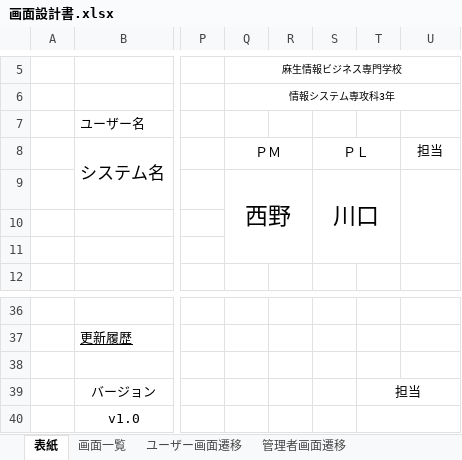
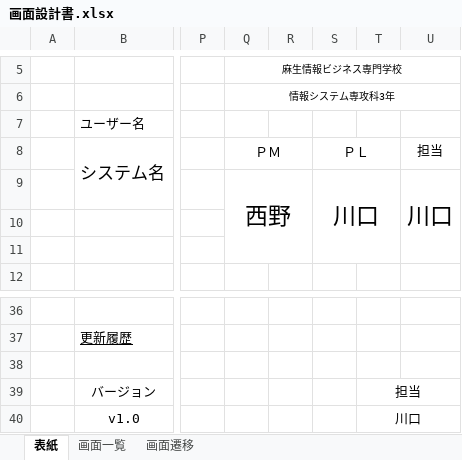
Before and after one commit to kawaguchi-mizuki/SAKURA, an Excel workbook: 設計書/画面設計書.xlsx, sheet 表紙, drawn as a sheet; only a part is shown, gaps mark what is left out; values as stored, in another font and other column widths than the file's, no borders; the diff names each change by its address in the sheet, - before the commit and + after, or states it on an @@ line.

```diff
--- a/設計書/画面設計書.xlsx (sheet 表紙)
+++ b/設計書/画面設計書.xlsx (sheet 表紙)
-sheet tab: ユーザー画面遷移
+sheet tab: 画面遷移
-sheet tab: 管理者画面遷移
-U9: (empty)
+U9: 川口
-T40: (empty)
+T40: 川口
```
Also changed, not shown: sheet 画面一覧, sheet 画面遷移, charts or pictures.
